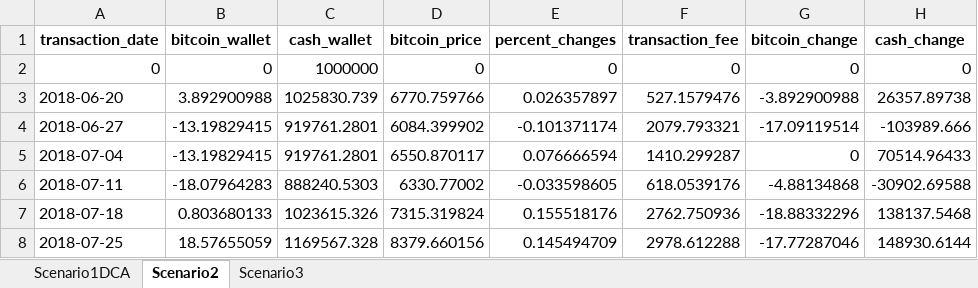
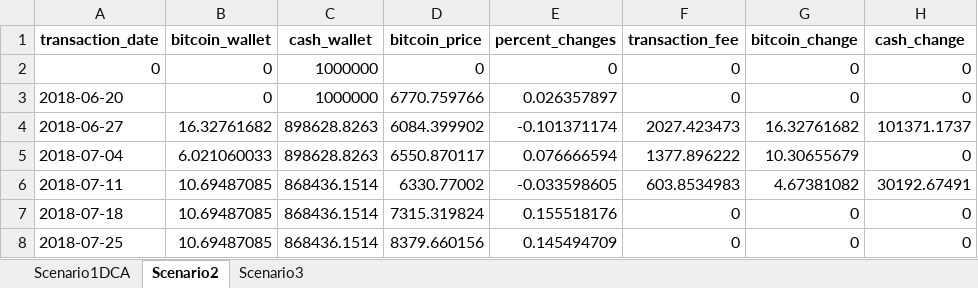
Before and after one commit to Portfolio-Amir/Bitcoin-Analysis-Capstone-Project, an Excel workbook: Results/BITCOIN(06-2018-06-2022)Results.xlsx, sheet Scenario2, drawn as a sheet; only a part is shown; values as stored, in another font and other column widths than the file's, no borders; the diff covers the shown part only; the diff names each change by its address in the sheet, - before the commit and + after, or states it on an @@ line.

Commit message:
update 1.7 fixed Scenario2.py to ensure assets stay above 0

```diff
--- a/Results/BITCOIN(06-2018-06-2022)Results.xlsx (sheet Scenario2)
+++ b/Results/BITCOIN(06-2018-06-2022)Results.xlsx (sheet Scenario2)
-B3 (bitcoin_wallet): 3.892900988
+B3 (bitcoin_wallet): 0
-C3 (cash_wallet): 1025830.739
+C3 (cash_wallet): 1000000
-F3 (transaction_fee): 527.1579476
+F3 (transaction_fee): 0
-G3 (bitcoin_change): -3.892900988
+G3 (bitcoin_change): 0
-H3 (cash_change): 26357.89738
+H3 (cash_change): 0
-B4 (bitcoin_wallet): -13.19829415
+B4 (bitcoin_wallet): 16.32761682
-C4:C5 (cash_wallet): 919761.2801
+C4:C5 (cash_wallet): 898628.8263
-F4 (transaction_fee): 2079.793321
+F4 (transaction_fee): 2027.423473
-G4 (bitcoin_change): -17.09119514
+G4 (bitcoin_change): 16.32761682
-H4 (cash_change): -103989.666
+H4 (cash_change): 101371.1737
-B5 (bitcoin_wallet): -13.19829415
+B5 (bitcoin_wallet): 6.021060033
-F5 (transaction_fee): 1410.299287
+F5 (transaction_fee): 1377.896222
-G5 (bitcoin_change): 0
+G5 (bitcoin_change): 10.30655679
-H5 (cash_change): 70514.96433
+H5 (cash_change): 0
-B6 (bitcoin_wallet): -18.07964283
+B6 (bitcoin_wallet): 10.69487085
-C6 (cash_wallet): 888240.5303
+C6 (cash_wallet): 868436.1514
-F6 (transaction_fee): 618.0539176
+F6 (transaction_fee): 603.8534983
-G6 (bitcoin_change): -4.88134868
+G6 (bitcoin_change): 4.67381082
-H6 (cash_change): -30902.69588
+H6 (cash_change): 30192.67491
-B7 (bitcoin_wallet): 0.803680133
+B7 (bitcoin_wallet): 10.69487085
-C7 (cash_wallet): 1023615.326
+C7 (cash_wallet): 868436.1514
-F7 (transaction_fee): 2762.750936
+F7 (transaction_fee): 0
-G7 (bitcoin_change): -18.88332296
+G7 (bitcoin_change): 0
-H7 (cash_change): 138137.5468
+H7 (cash_change): 0
-B8 (bitcoin_wallet): 18.57655059
+B8 (bitcoin_wallet): 10.69487085
-C8 (cash_wallet): 1169567.328
+C8 (cash_wallet): 868436.1514
-F8 (transaction_fee): 2978.612288
+F8 (transaction_fee): 0
-G8 (bitcoin_change): -17.77287046
+G8 (bitcoin_change): 0
-H8 (cash_change): 148930.6144
+H8 (cash_change): 0
```
Also changed, not shown: 998 edited cells elsewhere in this sheet, Results/BITCOIN(05-2020-04-2024)Results.xlsx, Results/BITCOIN(07-2016-05-2020)Results.xlsx, 1 other file.
